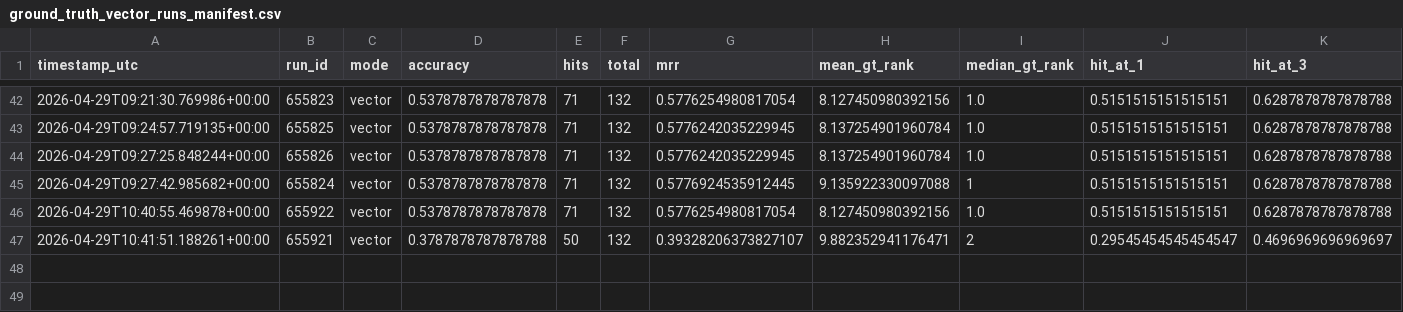
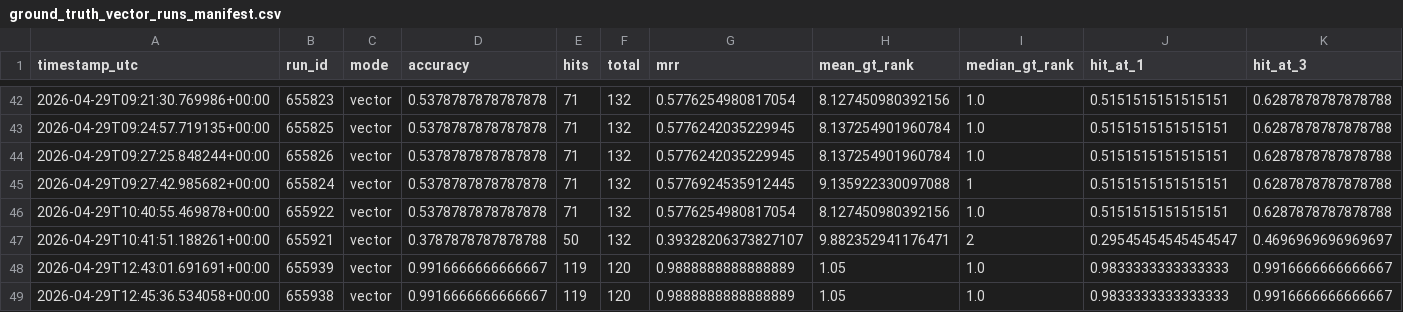
Before and after one commit to dieterich-lab/CardioGuidelinesGraph, a CSV file: docs/generated/grounding/ground_truth_vector_runs_manifest.csv, drawn as a sheet; only a part is shown, gaps mark what is left out; rows hold the shown columns only; the diff names each change by its address in the sheet, - before the commit and + after, or states it on an @@ line.

Commit message:
eval: add vector rerun manifests and debug probes

```diff
--- a/docs/generated/grounding/ground_truth_vector_runs_manifest.csv
+++ b/docs/generated/grounding/ground_truth_vector_runs_manifest.csv
+row 48: 2026-04-29T12:43:01.691691+00:00 | 655939 | vector | 0.9916666666666667 | 119 | 120 | 0.9888888888888889 | 1.05 | 1.0 | 0.9833333333333333 | 0.9916666666666667
+row 49: 2026-04-29T12:45:36.534058+00:00 | 655938 | vector | 0.9916666666666667 | 119 | 120 | 0.9888888888888889 | 1.05 | 1.0 | 0.9833333333333333 | 0.9916666666666667
```
Also changed, not shown: 3 other files.
